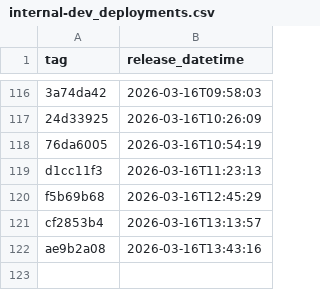
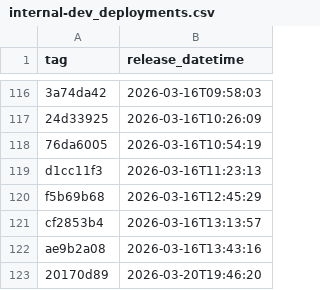
Before and after one commit to NHSDigital/electronic-prescription-service-api, a CSV file: _data/internal-dev_deployments.csv, drawn as a sheet; only a part is shown, gaps mark what is left out; the diff names each change by its address in the sheet, - before the commit and + after, or states it on an @@ line.

```diff
--- a/_data/internal-dev_deployments.csv
+++ b/_data/internal-dev_deployments.csv
+row 123: 20170d89 | 2026-03-20T19:46:20
```
Also changed, not shown: 1 other file.
